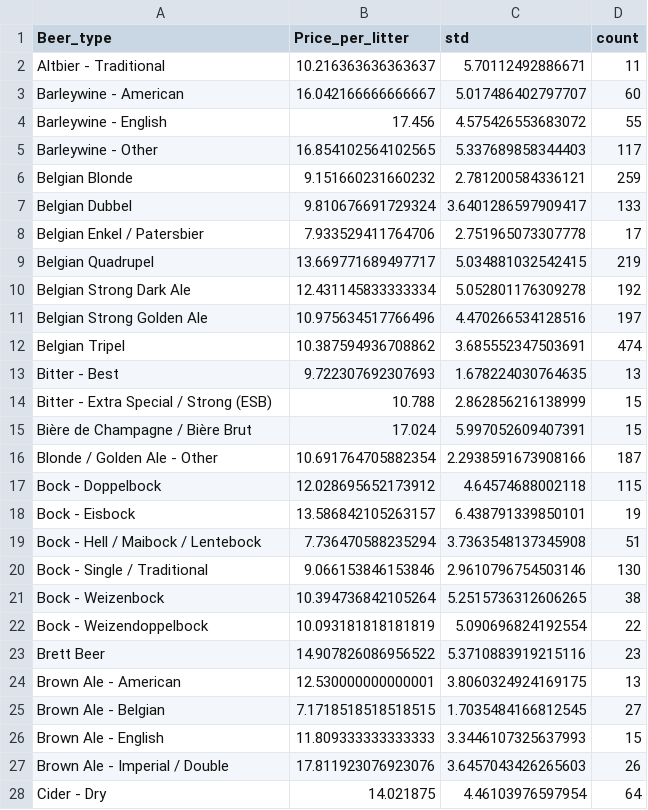
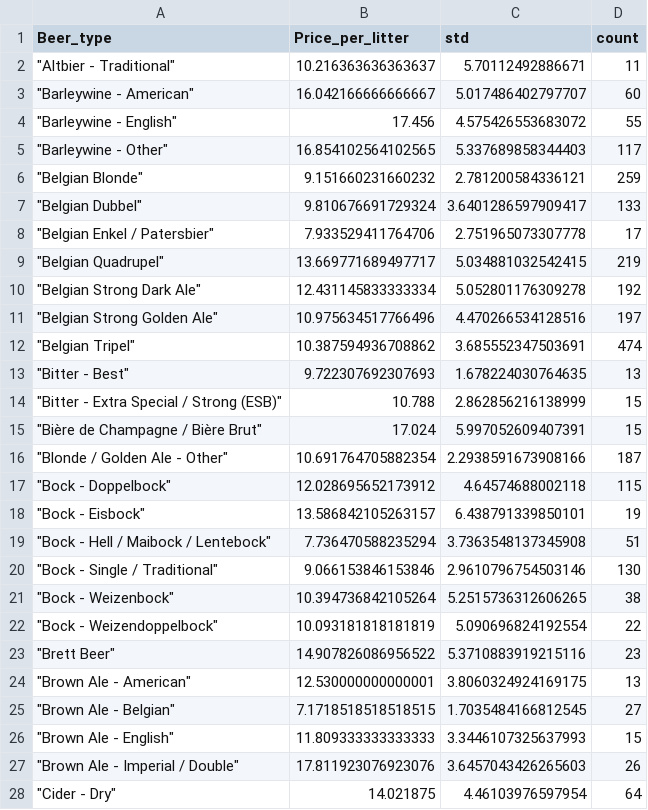
Before and after one commit to epfl-ada/ada-2024-project-pada-wan, a CSV file: mean_price_per_type.csv, drawn as a sheet; only a part is shown; the diff covers the shown part only.

```diff
--- a/mean_price_per_type.csv
+++ b/mean_price_per_type.csv
@@ -1,28 +1,28 @@
 Beer_type,Price_per_litter,std,count
-Altbier - Traditional,10.216363636363637,5.70112492886671,11
-Barleywine - American,16.042166666666667,5.017486402797707,60
-Barleywine - English,17.456,4.575426553683072,55
-Barleywine - Other,16.854102564102565,5.337689858344403,117
-Belgian Blonde,9.151660231660232,2.781200584336121,259
-Belgian Dubbel,9.810676691729324,3.6401286597909417,133
-Belgian Enkel / Patersbier,7.933529411764706,2.751965073307778,17
-Belgian Quadrupel,13.669771689497717,5.034881032542415,219
-Belgian Strong Dark Ale,12.431145833333334,5.052801176309278,192
-Belgian Strong Golden Ale,10.975634517766496,4.470266534128516,197
-Belgian Tripel,10.387594936708862,3.685552347503691,474
-Bitter - Best,9.722307692307693,1.678224030764635,13
-Bitter - Extra Special / Strong (ESB),10.788,2.862856216138999,15
-Bière de Champagne / Bière Brut,17.024,5.997052609407391,15
-Blonde / Golden Ale - Other,10.691764705882354,2.2938591673908166,187
-Bock - Doppelbock,12.028695652173912,4.64574688002118,115
-Bock - Eisbock,13.586842105263157,6.438791339850101,19
-Bock - Hell / Maibock / Lentebock,7.736470588235294,3.7363548137345908,51
-Bock - Single / Traditional,9.066153846153846,2.9610796754503146,130
-Bock - Weizenbock,10.394736842105264,5.2515736312606265,38
-Bock - Weizendoppelbock,10.093181818181819,5.090696824192554,22
-Brett Beer,14.907826086956522,5.3710883919215116,23
-Brown Ale - American,12.530000000000001,3.8060324924169175,13
-Brown Ale - Belgian,7.1718518518518515,1.7035484166812545,27
-Brown Ale - English,11.809333333333333,3.3446107325637993,15
-Brown Ale - Imperial / Double,17.811923076923076,3.6457043426265603,26
-Cider - Dry,14.021875,4.46103976597954,64
+"""Altbier - Traditional""",10.216363636363637,5.70112492886671,11
+"""Barleywine - American""",16.042166666666667,5.017486402797707,60
+"""Barleywine - English""",17.456,4.575426553683072,55
+"""Barleywine - Other""",16.854102564102565,5.337689858344403,117
+"""Belgian Blonde""",9.151660231660232,2.781200584336121,259
+"""Belgian Dubbel""",9.810676691729324,3.6401286597909417,133
+"""Belgian Enkel / Patersbier""",7.933529411764706,2.751965073307778,17
+"""Belgian Quadrupel""",13.669771689497717,5.034881032542415,219
+"""Belgian Strong Dark Ale""",12.431145833333334,5.052801176309278,192
+"""Belgian Strong Golden Ale""",10.975634517766496,4.470266534128516,197
+"""Belgian Tripel""",10.387594936708862,3.685552347503691,474
+"""Bitter - Best""",9.722307692307693,1.678224030764635,13
+"""Bitter - Extra Special / Strong (ESB)""",10.788,2.862856216138999,15
+"""Bière de Champagne / Bière Brut""",17.024,5.997052609407391,15
+"""Blonde / Golden Ale - Other""",10.691764705882354,2.2938591673908166,187
+"""Bock - Doppelbock""",12.028695652173912,4.64574688002118,115
+"""Bock - Eisbock""",13.586842105263157,6.438791339850101,19
+"""Bock - Hell / Maibock / Lentebock""",7.736470588235294,3.7363548137345908,51
+"""Bock - Single / Traditional""",9.066153846153846,2.9610796754503146,130
+"""Bock - Weizenbock""",10.394736842105264,5.2515736312606265,38
+"""Bock - Weizendoppelbock""",10.093181818181819,5.090696824192554,22
+"""Brett Beer""",14.907826086956522,5.3710883919215116,23
+"""Brown Ale - American""",12.530000000000001,3.8060324924169175,13
+"""Brown Ale - Belgian""",7.1718518518518515,1.7035484166812545,27
+"""Brown Ale - English""",11.809333333333333,3.3446107325637993,15
+"""Brown Ale - Imperial / Double""",17.811923076923076,3.6457043426265603,26
+"""Cider - Dry""",14.021875,4.46103976597954,64
```
Also changed, not shown: 152 edited cells elsewhere in this file, mean_grade_per_general_type.csv, mean_grade_per_type.csv, 4 other files.
